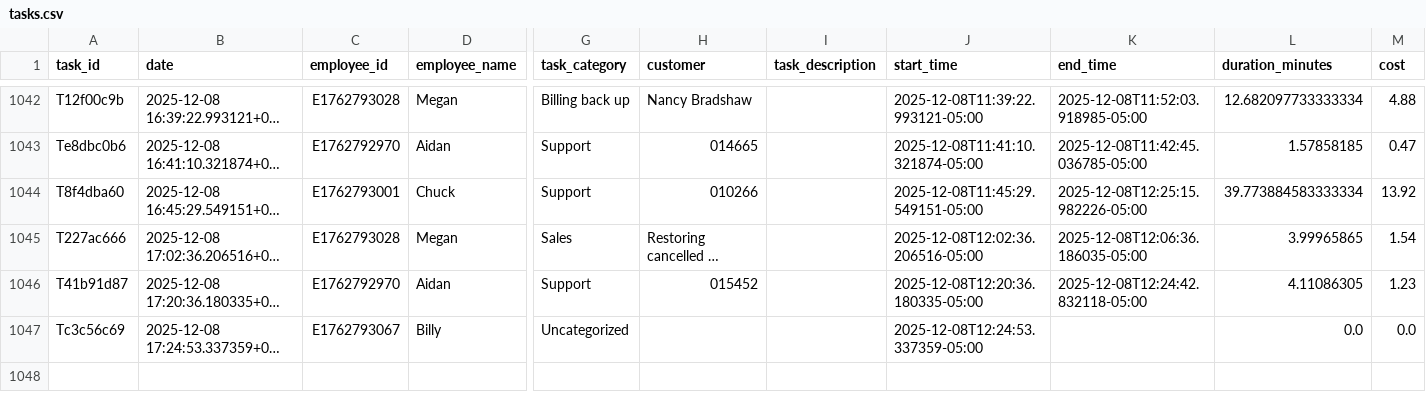
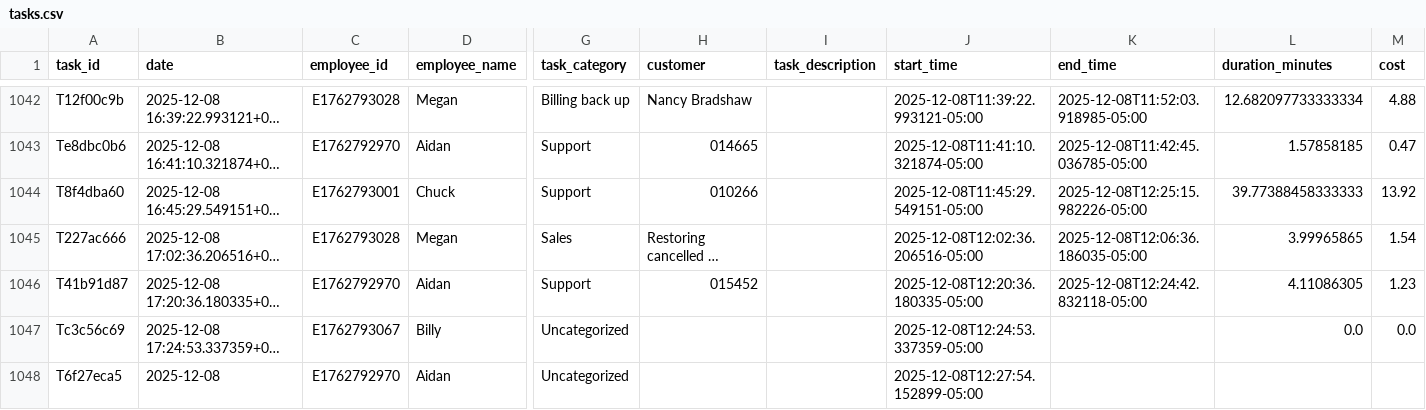
Before and after one commit to pwngithub/Employeetime, a CSV file: Data/tasks.csv, drawn as a sheet; only a part is shown, gaps mark what is left out; long unchanged cells end in …; rows hold the shown columns only; the diff names each change by its address in the sheet, - before the commit and + after, or states it on an @@ line.

Commit message:
Add T6f27eca5

```diff
--- a/Data/tasks.csv
+++ b/Data/tasks.csv
-L1044 (duration_minutes): 39.773884583333334
+L1044 (duration_minutes): 39.77388458333333
+row 1048: T6f27eca5 | 2025-12-08 | E1762792970 | Aidan | Uncategorized |  |  | 2025-12-08T12:27:54.152899-05:00
```
